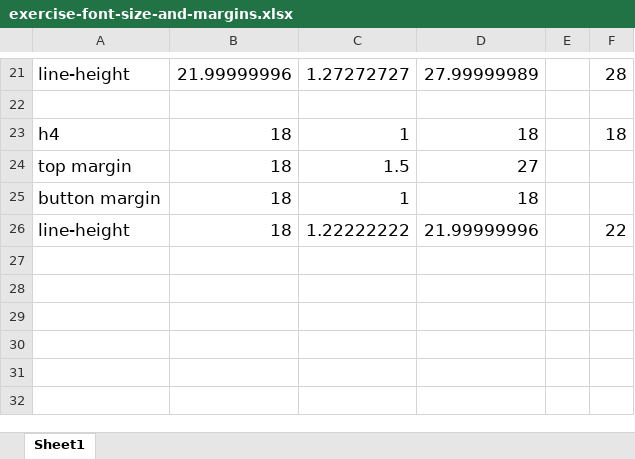
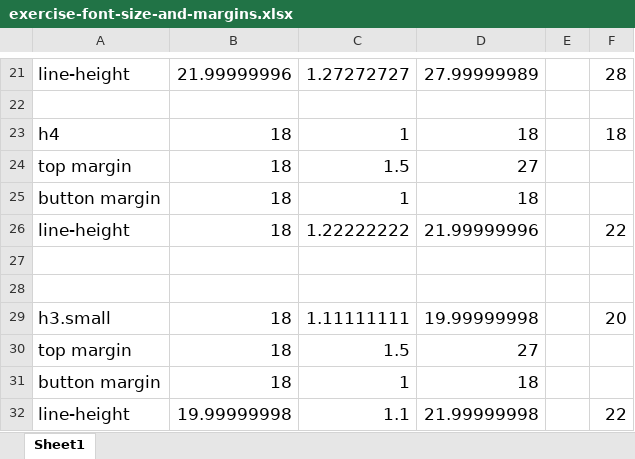
Before and after one commit to Intopia/exercise, an Excel workbook: x-test-results/exercise-font-size-and-margins.xlsx, sheet Sheet1, drawn as a sheet; only a part is shown, gaps mark what is left out; values as stored, in another font and other column widths than the file's, no borders; the diff names each change by its address in the sheet, - before the commit and + after, or states it on an @@ line.

```diff
--- a/x-test-results/exercise-font-size-and-margins.xlsx (sheet Sheet1)
+++ b/x-test-results/exercise-font-size-and-margins.xlsx (sheet Sheet1)
+row 27: (empty)
+row 28: (empty)
+row 29: h3.small | 18 | 1.11111111 | 19.99999998 |  | 20
+row 30: top margin | 18 | 1.5 | 27
+row 31: button margin | 18 | 1 | 18
+row 32: line-height | 19.99999998 | 1.1 | 21.99999998 |  | 22
```
Also changed, not shown: 3 other files.
